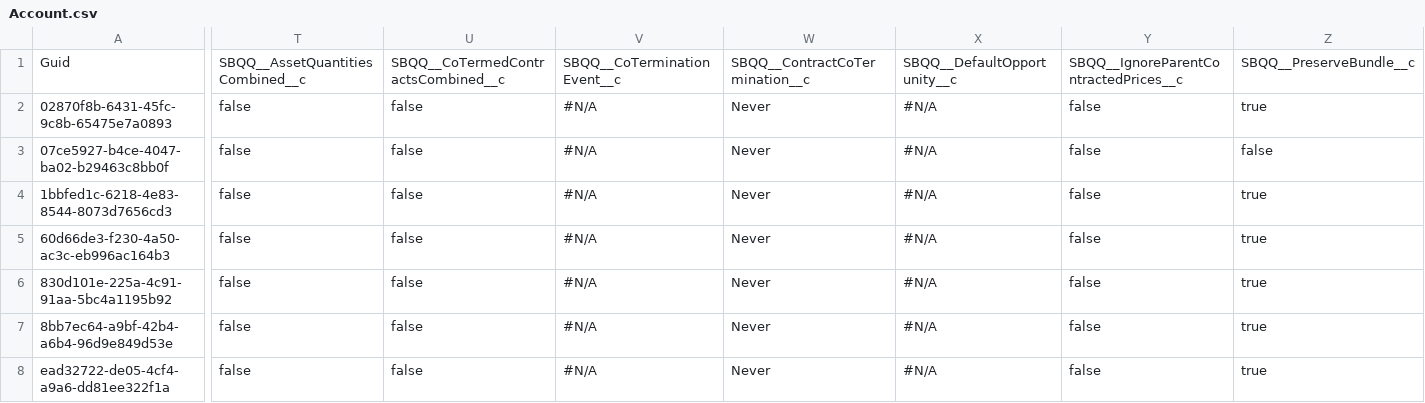
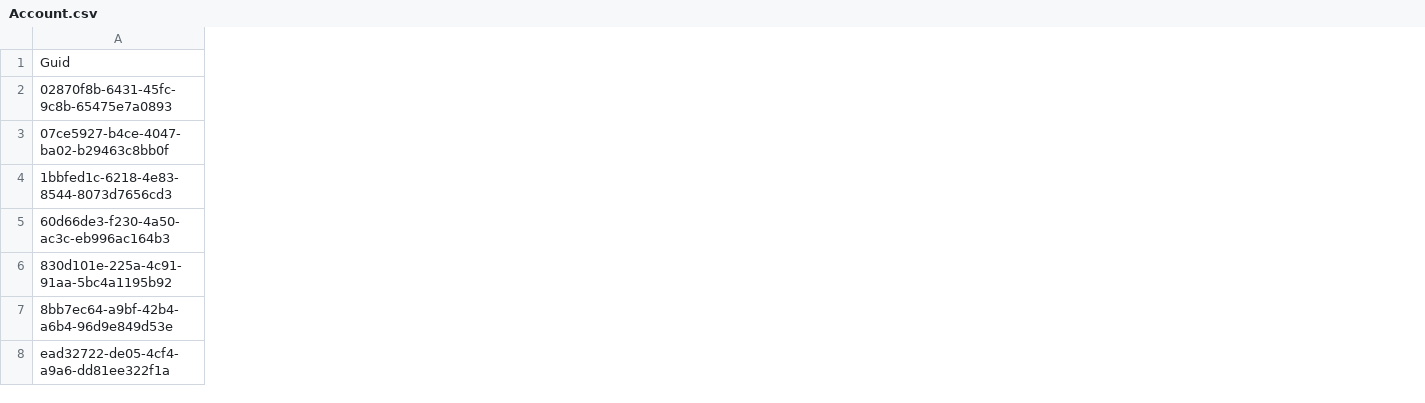
Before and after one commit to Prodlymoover/CPQ-Test--33, a CSV file: Account.csv, drawn as a sheet; only a part is shown, gaps mark what is left out; the diff covers the shown part only; the diff names each change by its address in the sheet, - before the commit and + after, or states it on an @@ line.

```diff
--- a/Account.csv
+++ b/Account.csv
-column T, rows 1-8: SBQQ__AssetQuantitiesCombined__c | false | false | false | false | false | false | false
-column U, rows 1-8: SBQQ__CoTermedContractsCombined__c | false | false | false | false | false | false | false
-column V, rows 1-8: SBQQ__CoTerminationEvent__c | #N/A | #N/A | #N/A | #N/A | #N/A | #N/A | #N/A
-column W, rows 1-8: SBQQ__ContractCoTermination__c | Never | Never | Never | Never | Never | Never | Never
-column X, rows 1-8: SBQQ__DefaultOpportunity__c | #N/A | #N/A | #N/A | #N/A | #N/A | #N/A | #N/A
-column Y, rows 1-8: SBQQ__IgnoreParentContractedPrices__c | false | false | false | false | false | false | false
-column Z, rows 1-8: SBQQ__PreserveBundle__c | true | false | true | true | true | true | true
```
Also changed, not shown: 4 removed columns elsewhere in this file, Asset.csv, Opportunity.csv.
